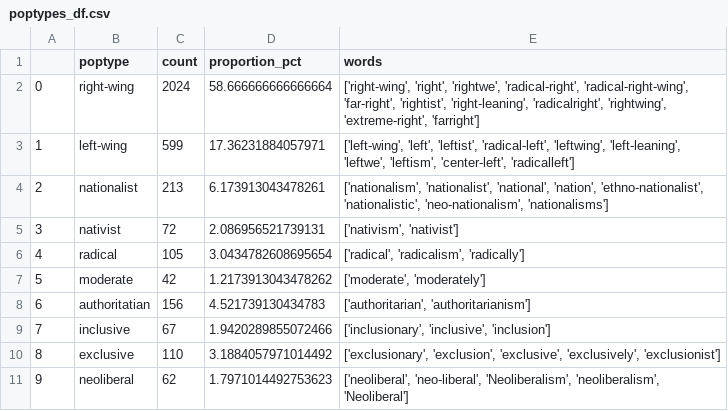
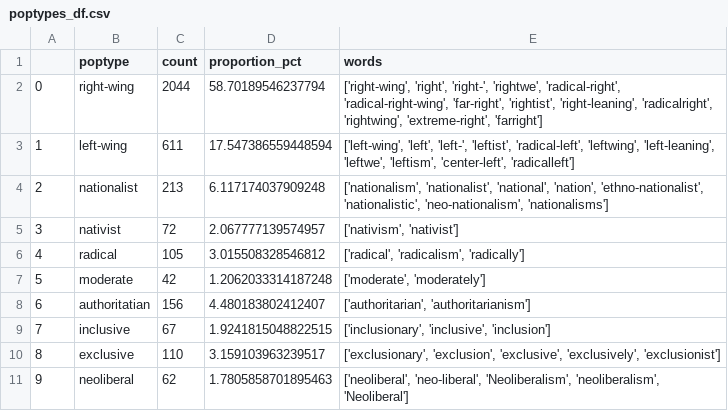
Before and after one commit to CCS-ZCU/pop, a CSV file: data/poptypes_df.csv, drawn as a sheet.

Commit message:
wordclouds & tfidf table ready

```diff
--- a/data/poptypes_df.csv
+++ b/data/poptypes_df.csv
@@ -1,11 +1,11 @@
 ,poptype,count,proportion_pct,words
-0,right-wing,2024,58.666666666666664,"['right-wing', 'right', 'rightwe', 'radical-right', 'radical-right-wing', 'far-right', 'rightist', 'right-leaning', 'radicalright', 'rightwing', 'extreme-right', 'farright']"
-1,left-wing,599,17.36231884057971,"['left-wing', 'left', 'leftist', 'radical-left', 'leftwing', 'left-leaning', 'leftwe', 'leftism', 'center-left', 'radicalleft']"
-2,nationalist,213,6.173913043478261,"['nationalism', 'nationalist', 'national', 'nation', 'ethno-nationalist', 'nationalistic', 'neo-nationalism', 'nationalisms']"
-3,nativist,72,2.086956521739131,"['nativism', 'nativist']"
-4,radical,105,3.0434782608695654,"['radical', 'radicalism', 'radically']"
-5,moderate,42,1.2173913043478262,"['moderate', 'moderately']"
-6,authoritatian,156,4.521739130434783,"['authoritarian', 'authoritarianism']"
-7,inclusive,67,1.9420289855072466,"['inclusionary', 'inclusive', 'inclusion']"
-8,exclusive,110,3.1884057971014492,"['exclusionary', 'exclusion', 'exclusive', 'exclusively', 'exclusionist']"
-9,neoliberal,62,1.7971014492753623,"['neoliberal', 'neo-liberal', 'Neoliberalism', 'neoliberalism', 'Neoliberal']"
+0,right-wing,2044,58.70189546237794,"['right-wing', 'right', 'right-', 'rightwe', 'radical-right', 'radical-right-wing', 'far-right', 'rightist', 'right-leaning', 'radicalright', 'rightwing', 'extreme-right', 'farright']"
+1,left-wing,611,17.547386559448594,"['left-wing', 'left', 'left-', 'leftist', 'radical-left', 'leftwing', 'left-leaning', 'leftwe', 'leftism', 'center-left', 'radicalleft']"
+2,nationalist,213,6.117174037909248,"['nationalism', 'nationalist', 'national', 'nation', 'ethno-nationalist', 'nationalistic', 'neo-nationalism', 'nationalisms']"
+3,nativist,72,2.067777139574957,"['nativism', 'nativist']"
+4,radical,105,3.015508328546812,"['radical', 'radicalism', 'radically']"
+5,moderate,42,1.2062033314187248,"['moderate', 'moderately']"
+6,authoritatian,156,4.480183802412407,"['authoritarian', 'authoritarianism']"
+7,inclusive,67,1.9241815048822515,"['inclusionary', 'inclusive', 'inclusion']"
+8,exclusive,110,3.159103963239517,"['exclusionary', 'exclusion', 'exclusive', 'exclusively', 'exclusionist']"
+9,neoliberal,62,1.7805858701895463,"['neoliberal', 'neo-liberal', 'Neoliberalism', 'neoliberalism', 'Neoliberal']"
```
Also changed, not shown: 7 other files.
